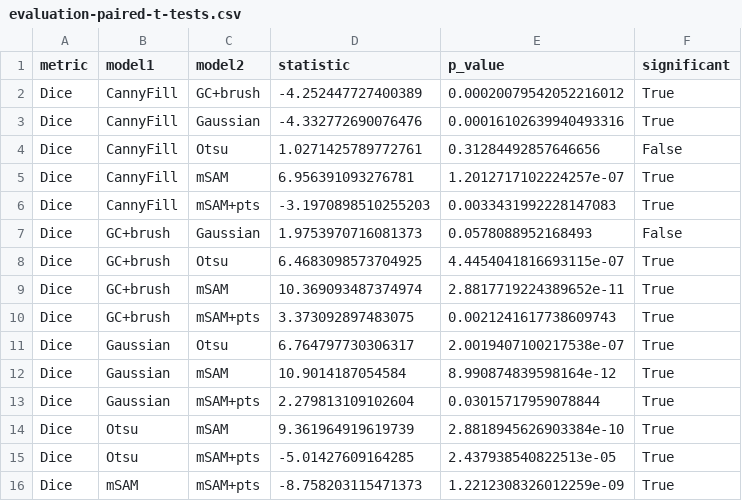
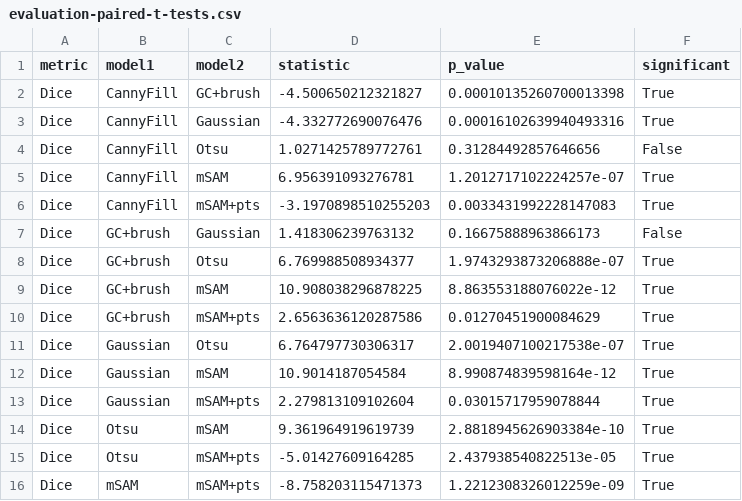
Before and after one commit to FrederikWLC/linA-scribe, a CSV file: src/data/evaluation-paired-t-tests.csv, drawn as a sheet.

```diff
--- a/src/data/evaluation-paired-t-tests.csv
+++ b/src/data/evaluation-paired-t-tests.csv
@@ -1,3 +1,3 @@
 metric,model1,model2,statistic,p_value,significant
-Dice,CannyFill,GC+brush,-4.252447727400389,0.00020079542052216012,True
+Dice,CannyFill,GC+brush,-4.500650212321827,0.00010135260700013398,True
 Dice,CannyFill,Gaussian,-4.332772690076476,0.00016102639940493316,True
@@ -6,6 +6,6 @@ Dice,CannyFill,mSAM,6.956391093276781,1.2012717102224257e-07,True
 Dice,CannyFill,mSAM+pts,-3.1970898510255203,0.0033431992228147083,True
-Dice,GC+brush,Gaussian,1.9753970716081373,0.0578088952168493,False
-Dice,GC+brush,Otsu,6.4683098573704925,4.4454041816693115e-07,True
-Dice,GC+brush,mSAM,10.369093487374974,2.8817719224389652e-11,True
-Dice,GC+brush,mSAM+pts,3.373092897483075,0.0021241617738609743,True
+Dice,GC+brush,Gaussian,1.418306239763132,0.16675888963866173,False
+Dice,GC+brush,Otsu,6.769988508934377,1.9743293873206888e-07,True
+Dice,GC+brush,mSAM,10.908038296878225,8.863553188076022e-12,True
+Dice,GC+brush,mSAM+pts,2.6563636120287586,0.01270451900084629,True
 Dice,Gaussian,Otsu,6.764797730306317,2.0019407100217538e-07,True
```
Also changed, not shown: src/data/evaluation-raw-pivot-Dice.csv, src/data/evaluation-raw.csv, 23 other files.
